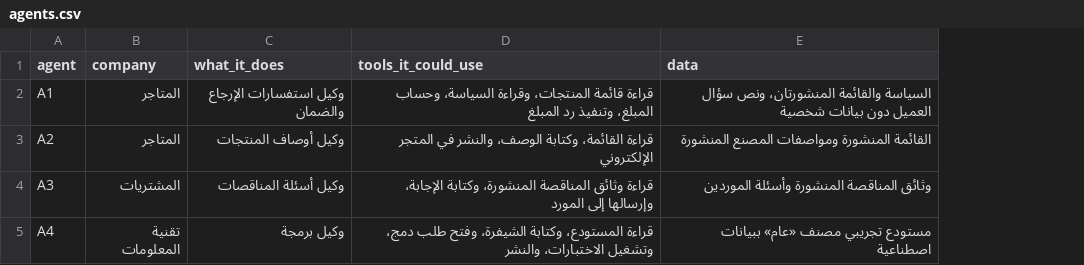
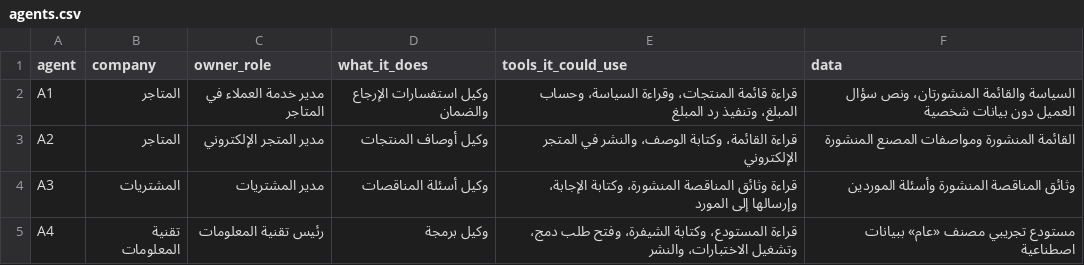
Before and after one commit to SDAIAAcademy/lds-exe-401, a CSV file: labs/files/policy/agents.csv, drawn as a sheet; the diff names each change by its address in the sheet, - before the commit and + after, or states it on an @@ line.

Commit message:
Add Week 6: policy lab 6.1, policy reference and matrix checker, slides

```diff
--- a/labs/files/policy/agents.csv
+++ b/labs/files/policy/agents.csv
+column C (owner_role), rows 2-5: مدير خدمة العملاء في المتاجر | مدير المتجر الإلكتروني | مدير المشتريات | رئيس تقنية المعلومات
```
Also changed, not shown: 13 other files.
